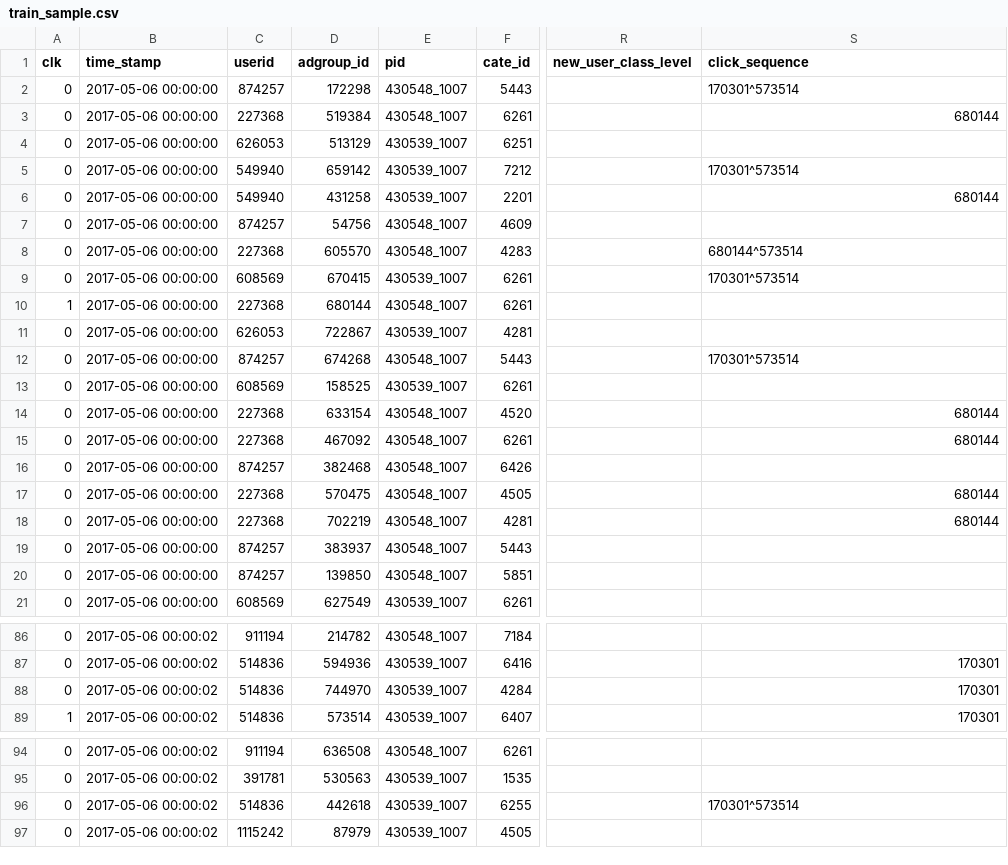
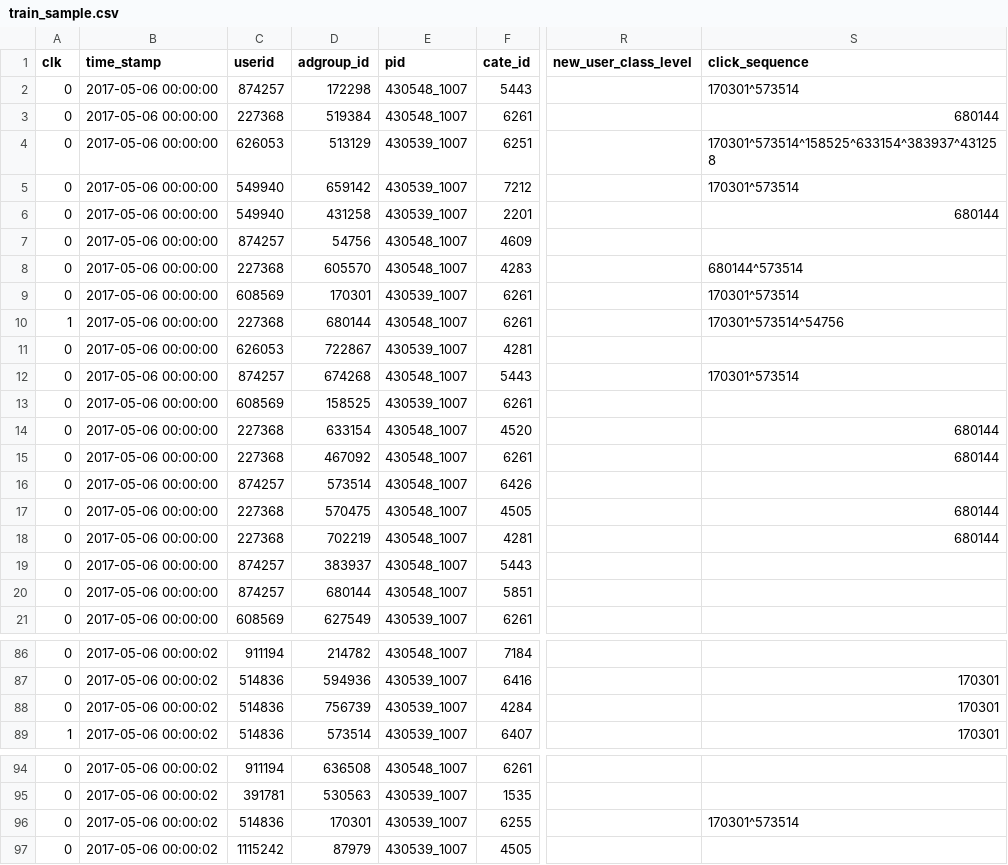
Before and after one commit to reczoo/FuxiCTR, a CSV file: data/tiny_data/train_sample.csv, drawn as a sheet; only a part is shown, gaps mark what is left out; the diff names each change by its address in the sheet, - before the commit and + after, or states it on an @@ line.

Commit message:
Revise sequence and DIN

```diff
--- a/data/tiny_data/train_sample.csv
+++ b/data/tiny_data/train_sample.csv
-S4 (click_sequence): (empty)
+S4 (click_sequence): 170301^573514^158525^633154^383937^431258
-D9 (adgroup_id): 670415
+D9 (adgroup_id): 170301
-S10 (click_sequence): (empty)
+S10 (click_sequence): 170301^573514^54756
-D16 (adgroup_id): 382468
+D16 (adgroup_id): 573514
-D20 (adgroup_id): 139850
+D20 (adgroup_id): 680144
-D88 (adgroup_id): 744970
+D88 (adgroup_id): 756739
-D96 (adgroup_id): 442618
+D96 (adgroup_id): 170301
```
Also changed, not shown: 11 other files.
